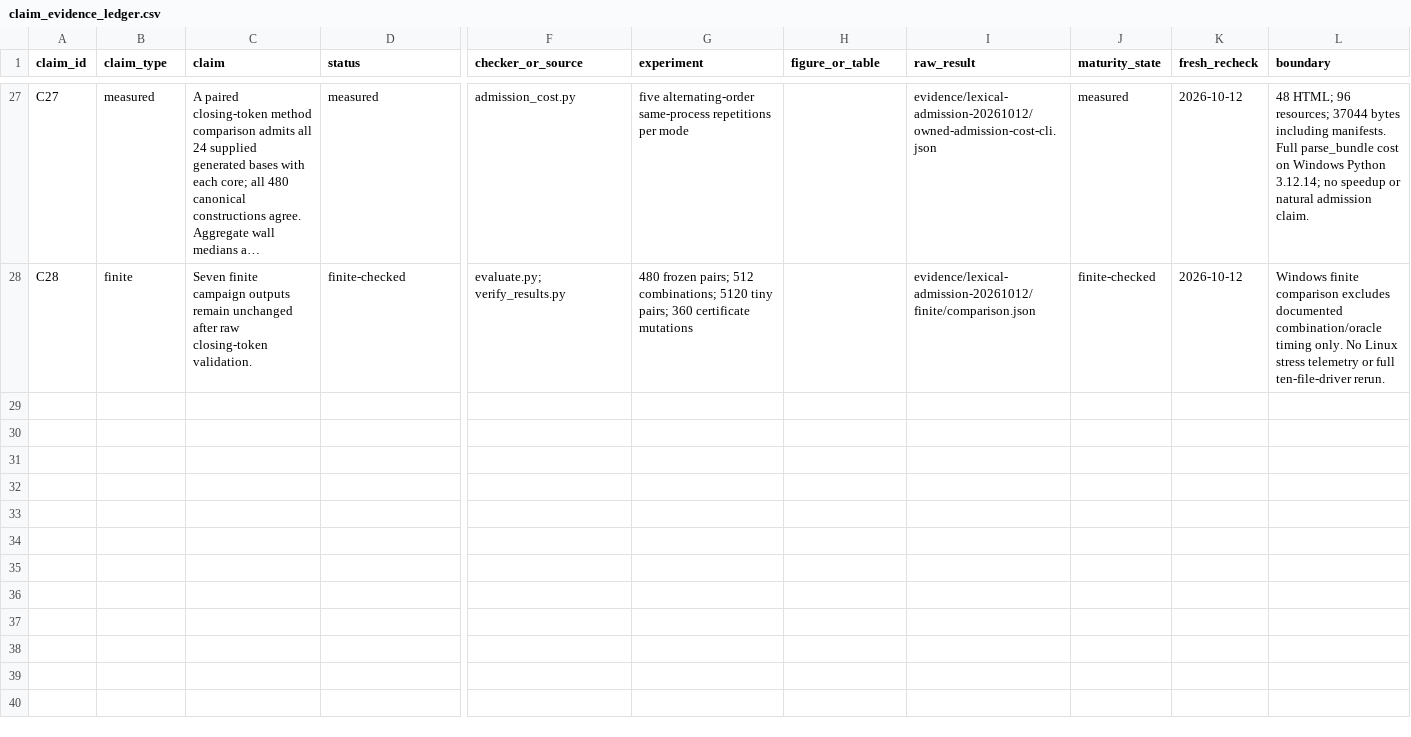
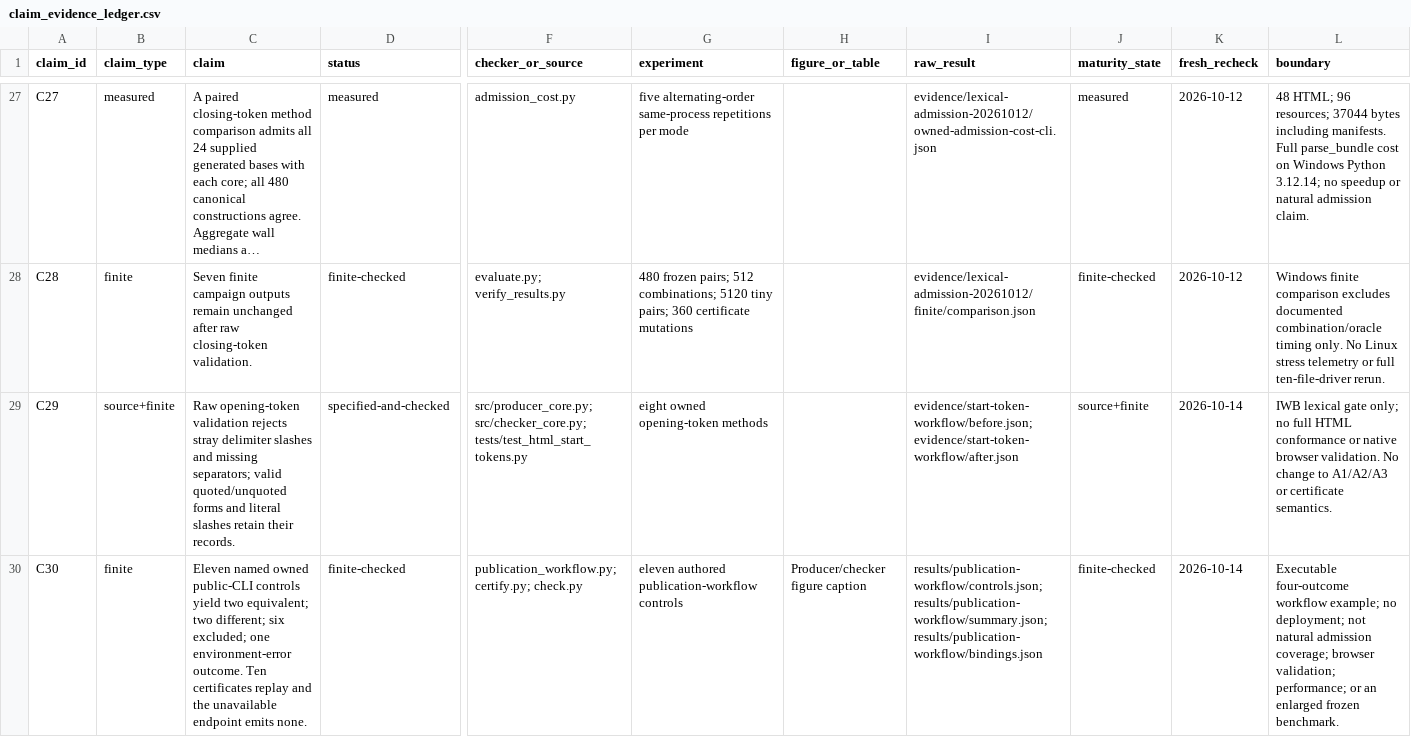
Before and after one commit to Haoyi-Zhang/BundleShape-code, a CSV file: claim_evidence_ledger.csv, drawn as a sheet; only a part is shown, gaps mark what is left out; long unchanged cells end in …; rows hold the shown columns only; the diff covers the shown part only; the diff names each change by its address in the sheet, - before the commit and + after, or states it on an @@ line.

Commit message:
Align bundle admission, explicit scientific gates and global comparison evidence

```diff
--- a/claim_evidence_ledger.csv
+++ b/claim_evidence_ledger.csv
+row 29: C29 | source+finite | Raw opening-token validation rejects stray delimiter slashes and missing separators; valid quoted/unquoted forms and literal slashes retain their records. | specified-and-checked | src/producer_core.py; src/checker_core.py; tests/test_html_start_tokens.py | eight owned opening-token methods |  | evidence/start-token-workflow/before.json; evidence/start-token-workflow/after.json | source+finite | 2026-10-14 | IWB lexical gate only; no full HTML conformance or native browser validation. No change to A1/A2/A3 or certificate semantics.
+row 30: C30 | finite | Eleven named owned public-CLI controls yield two equivalent; two different; six excluded; one environment-error outcome. Ten certificates replay and the unavailable endpoint emits none. | finite-checked | publication_workflow.py; certify.py; check.py | eleven authored publication-workflow controls | Producer/checker figure caption | results/publication-workflow/controls.json; results/publication-workflow/summary.json; results/publication-workflow/bindings.json | finite-checked | 2026-10-14 | Executable four-outcome workflow example; no deployment; not natural admission coverage; browser validation; performance; or an enlarged frozen benchmark.
```
Also changed, not shown: 5 added rows and 2 edited cells elsewhere in this file, literature/reference-audit.csv, 38 other files.
